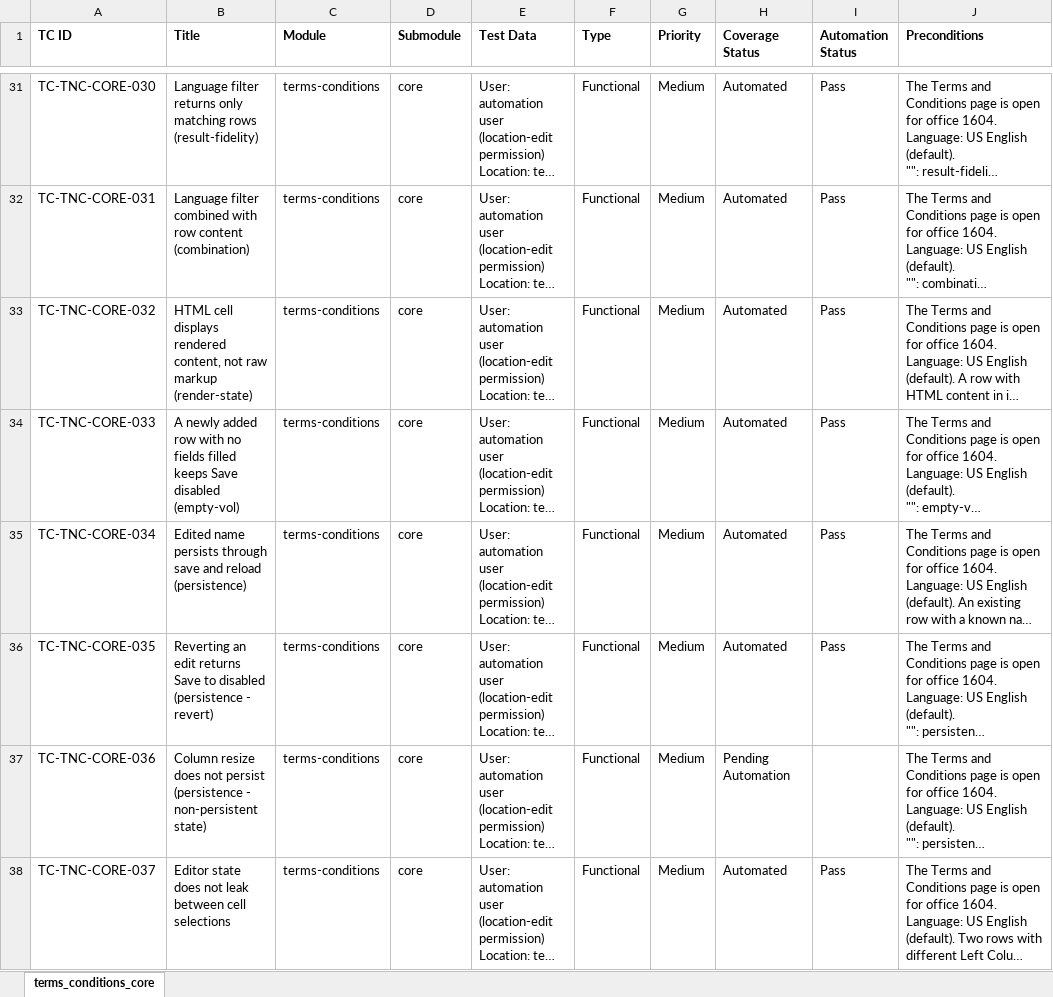
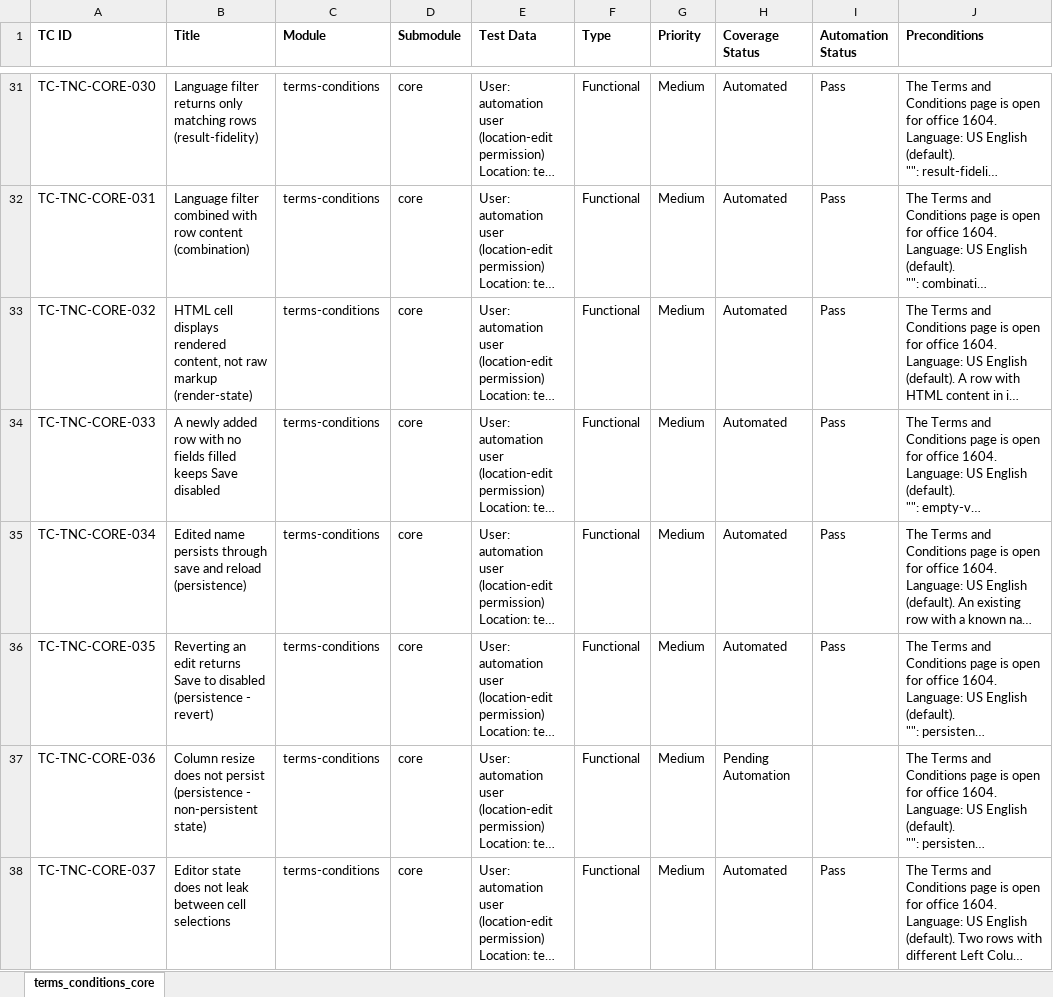
Before and after one commit to omeesham/JBS_Global_Test_Automation_Framework, an Excel workbook: clients/encore/testcases/terms-conditions/terms-conditions-core.xlsx, sheet terms_conditions_core, drawn as a sheet; only a part is shown, gaps mark what is left out; long unchanged cells end in …; values as stored, in another font and other column widths than the file's, no borders; the diff covers the shown part only; the diff names each change by its address in the sheet, - before the commit and + after, or states it on an @@ line.

```diff
--- a/clients/encore/testcases/terms-conditions/terms-conditions-core.xlsx (sheet terms_conditions_core)
+++ b/clients/encore/testcases/terms-conditions/terms-conditions-core.xlsx (sheet terms_conditions_core)
-B34 (Title): …Save disabled (empty-vol)
+B34 (Title): …Save disabled
```
Also changed, not shown: 38 edited cells elsewhere in this sheet, clients/encore/testcases/corporate-override/corporate-override-core.xlsx, clients/encore/testcases/corporate-override/corporate-override-nm2268.xlsx, 34 other files.
